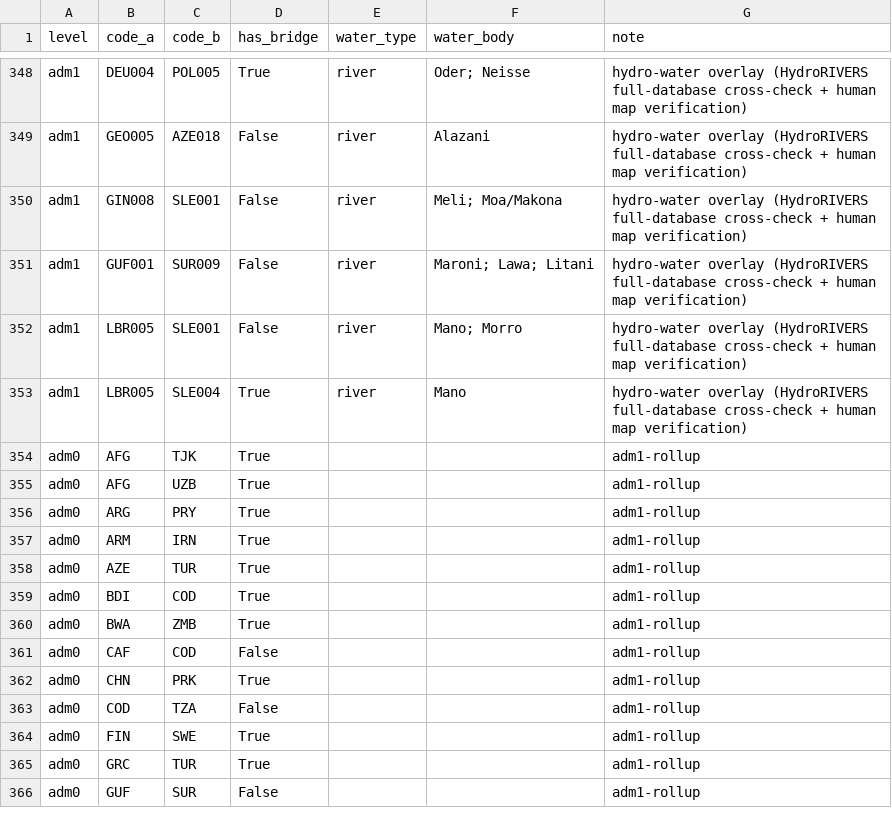
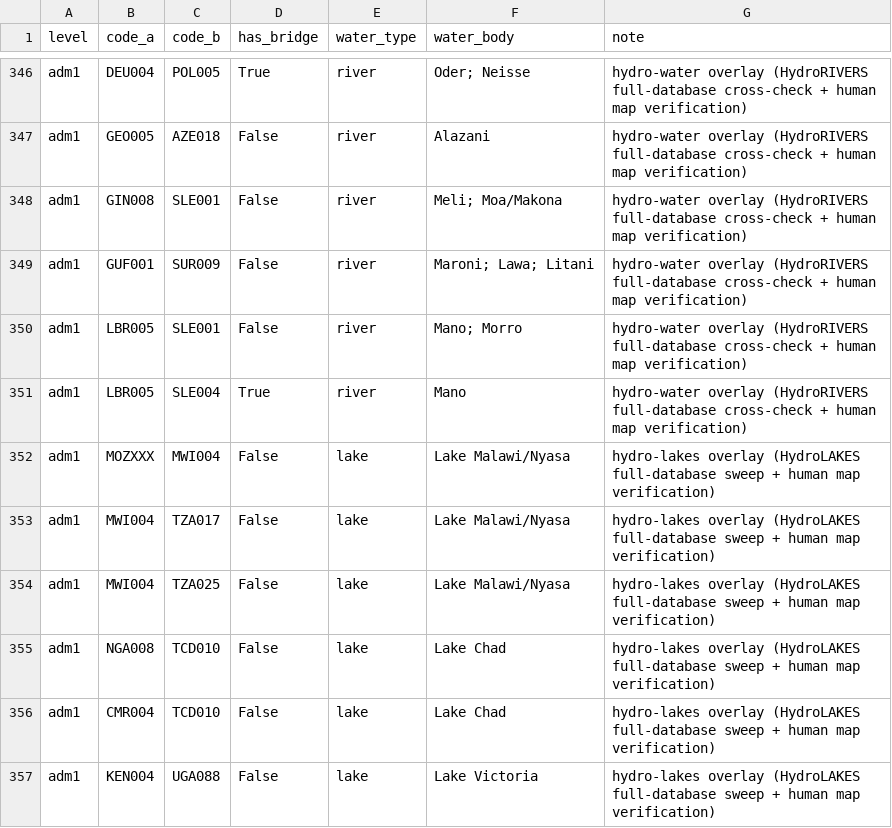
Before and after one commit to Hanshan-XY/MetacouplingLLM, a CSV file: src/metacouplingllm/data/water_separated_pairs.csv, drawn as a sheet; only a part is shown, gaps mark what is left out; the shorter side is filled out with more unchanged rows; the diff covers the shown part only; the diff names each change by its address in the sheet, - before the commit and + after, or states it on an @@ line.

```diff
--- a/src/metacouplingllm/data/water_separated_pairs.csv
+++ b/src/metacouplingllm/data/water_separated_pairs.csv
+row 352: adm1 | MOZXXX | MWI004 | False | lake | Lake Malawi/Nyasa | hydro-lakes overlay (HydroLAKES full-database sweep + human map verification)
+row 353: adm1 | MWI004 | TZA017 | False | lake | Lake Malawi/Nyasa | hydro-lakes overlay (HydroLAKES full-database sweep + human map verification)
+row 354: adm1 | MWI004 | TZA025 | False | lake | Lake Malawi/Nyasa | hydro-lakes overlay (HydroLAKES full-database sweep + human map verification)
+row 355: adm1 | NGA008 | TCD010 | False | lake | Lake Chad | hydro-lakes overlay (HydroLAKES full-database sweep + human map verification)
+row 356: adm1 | CMR004 | TCD010 | False | lake | Lake Chad | hydro-lakes overlay (HydroLAKES full-database sweep + human map verification)
+row 357: adm1 | KEN004 | UGA088 | False | lake | Lake Victoria | hydro-lakes overlay (HydroLAKES full-database sweep + human map verification)
```
Also changed, not shown: 7 added rows, 4 removed rows and 10 edited cells elsewhere in this file, src/metacouplingllm/data/land_gap_overlay_pairs.csv, src/metacouplingllm/data/pericoupled_adm1_edge_list.csv, 5 other files.
